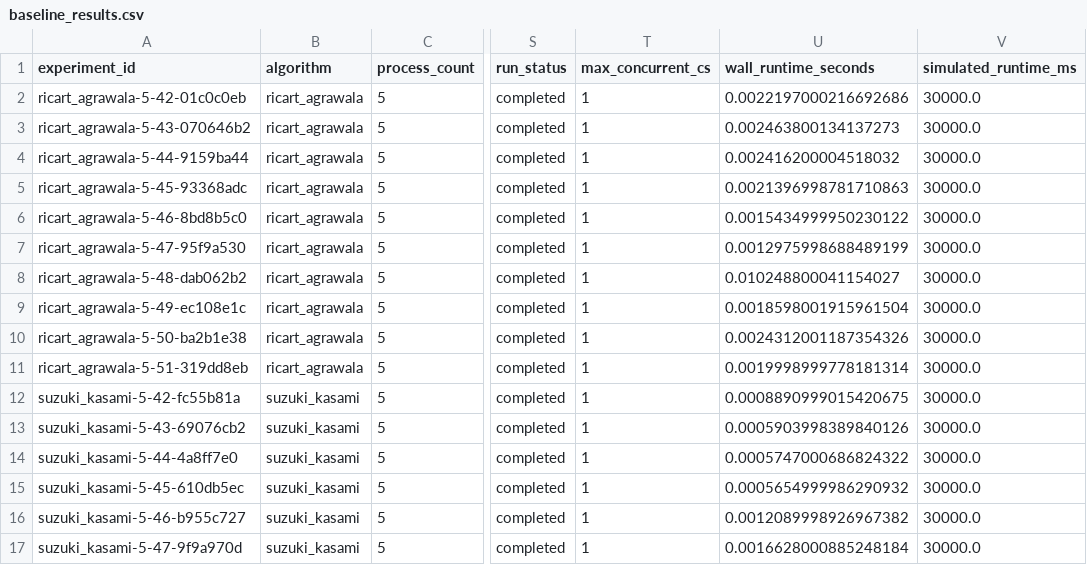
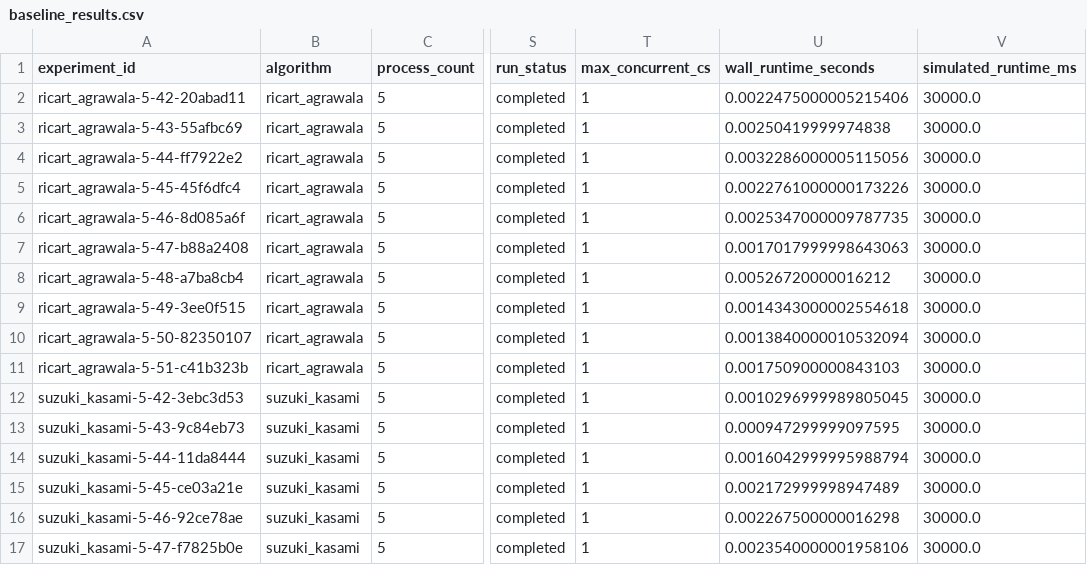
Before and after one commit to TEJAS-PARKAR/DS_MiniProject, a CSV file: results/baseline_results.csv, drawn as a sheet; only a part is shown, gaps mark what is left out; the diff covers the shown part only; the diff names each change by its address in the sheet, - before the commit and + after, or states it on an @@ line.

```diff
--- a/results/baseline_results.csv
+++ b/results/baseline_results.csv
-A2 (experiment_id): ricart_agrawala-5-42-01c0c0eb
+A2 (experiment_id): ricart_agrawala-5-42-20abad11
-U2 (wall_runtime_seconds): 0.0022197000216692686
+U2 (wall_runtime_seconds): 0.0022475000005215406
-A3 (experiment_id): ricart_agrawala-5-43-070646b2
+A3 (experiment_id): ricart_agrawala-5-43-55afbc69
-U3 (wall_runtime_seconds): 0.002463800134137273
+U3 (wall_runtime_seconds): 0.00250419999974838
-A4 (experiment_id): ricart_agrawala-5-44-9159ba44
+A4 (experiment_id): ricart_agrawala-5-44-ff7922e2
-U4 (wall_runtime_seconds): 0.002416200004518032
+U4 (wall_runtime_seconds): 0.0032286000005115056
-A5 (experiment_id): ricart_agrawala-5-45-93368adc
+A5 (experiment_id): ricart_agrawala-5-45-45f6dfc4
-U5 (wall_runtime_seconds): 0.0021396998781710863
+U5 (wall_runtime_seconds): 0.0022761000000173226
-A6 (experiment_id): ricart_agrawala-5-46-8bd8b5c0
+A6 (experiment_id): ricart_agrawala-5-46-8d085a6f
-U6 (wall_runtime_seconds): 0.0015434999950230122
+U6 (wall_runtime_seconds): 0.0025347000009787735
-A7 (experiment_id): ricart_agrawala-5-47-95f9a530
+A7 (experiment_id): ricart_agrawala-5-47-b88a2408
-U7 (wall_runtime_seconds): 0.0012975998688489199
+U7 (wall_runtime_seconds): 0.0017017999998643063
-A8 (experiment_id): ricart_agrawala-5-48-dab062b2
+A8 (experiment_id): ricart_agrawala-5-48-a7ba8cb4
-U8 (wall_runtime_seconds): 0.010248800041154027
+U8 (wall_runtime_seconds): 0.00526720000016212
-A9 (experiment_id): ricart_agrawala-5-49-ec108e1c
+A9 (experiment_id): ricart_agrawala-5-49-3ee0f515
-U9 (wall_runtime_seconds): 0.0018598001915961504
+U9 (wall_runtime_seconds): 0.0014343000002554618
-A10 (experiment_id): ricart_agrawala-5-50-ba2b1e38
+A10 (experiment_id): ricart_agrawala-5-50-82350107
-U10 (wall_runtime_seconds): 0.0024312001187354326
+U10 (wall_runtime_seconds): 0.0013840000010532094
-A11 (experiment_id): ricart_agrawala-5-51-319dd8eb
+A11 (experiment_id): ricart_agrawala-5-51-c41b323b
-U11 (wall_runtime_seconds): 0.0019998999778181314
+U11 (wall_runtime_seconds): 0.001750900000843103
-A12 (experiment_id): suzuki_kasami-5-42-fc55b81a
+A12 (experiment_id): suzuki_kasami-5-42-3ebc3d53
-U12 (wall_runtime_seconds): 0.0008890999015420675
+U12 (wall_runtime_seconds): 0.0010296999989805045
-A13 (experiment_id): suzuki_kasami-5-43-69076cb2
+A13 (experiment_id): suzuki_kasami-5-43-9c84eb73
-U13 (wall_runtime_seconds): 0.0005903998389840126
+U13 (wall_runtime_seconds): 0.000947299999097595
-A14 (experiment_id): suzuki_kasami-5-44-4a8ff7e0
+A14 (experiment_id): suzuki_kasami-5-44-11da8444
-U14 (wall_runtime_seconds): 0.0005747000686824322
+U14 (wall_runtime_seconds): 0.0016042999995988794
-A15 (experiment_id): suzuki_kasami-5-45-610db5ec
+A15 (experiment_id): suzuki_kasami-5-45-ce03a21e
-U15 (wall_runtime_seconds): 0.0005654999986290932
+U15 (wall_runtime_seconds): 0.002172999998947489
-A16 (experiment_id): suzuki_kasami-5-46-b955c727
+A16 (experiment_id): suzuki_kasami-5-46-92ce78ae
-U16 (wall_runtime_seconds): 0.0012089998926967382
+U16 (wall_runtime_seconds): 0.002267500000016298
-A17 (experiment_id): suzuki_kasami-5-47-9f9a970d
+A17 (experiment_id): suzuki_kasami-5-47-f7825b0e
-U17 (wall_runtime_seconds): 0.0016628000885248184
+U17 (wall_runtime_seconds): 0.0023540000001958106
```
Also changed, not shown: 28 edited cells elsewhere in this file, results/message_loss_results.csv, results/network_delay_results.csv, 9 other files.
